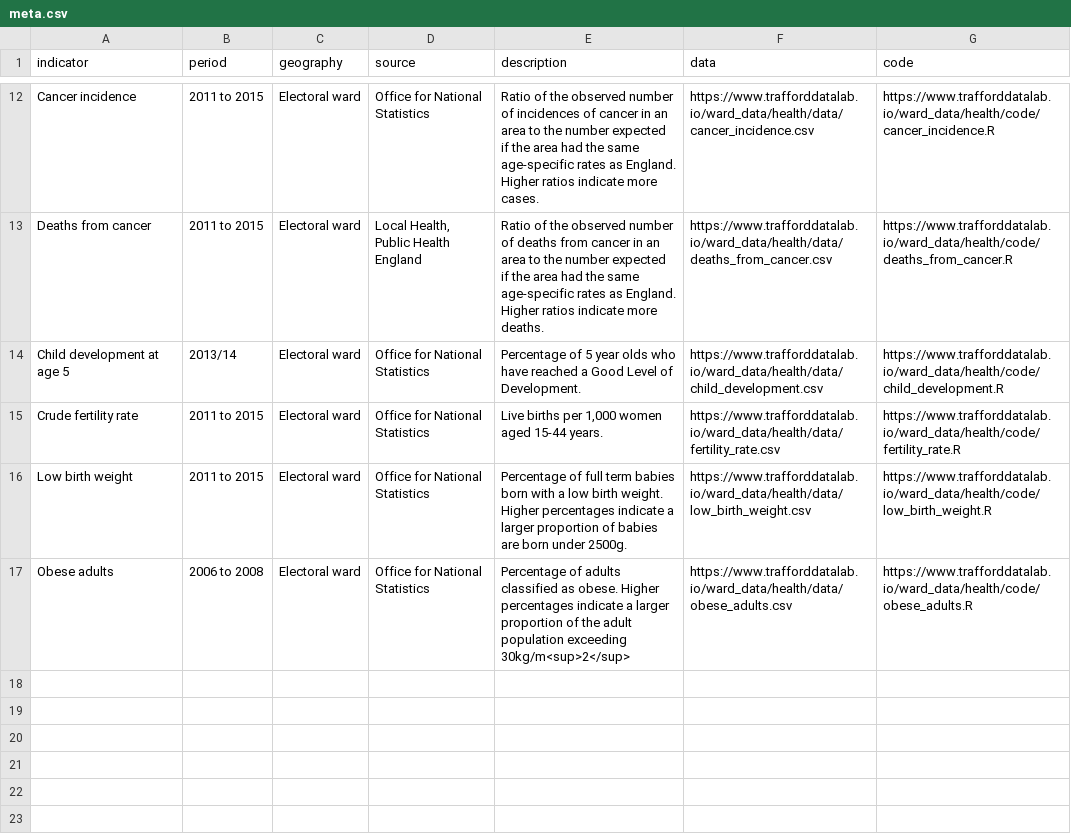
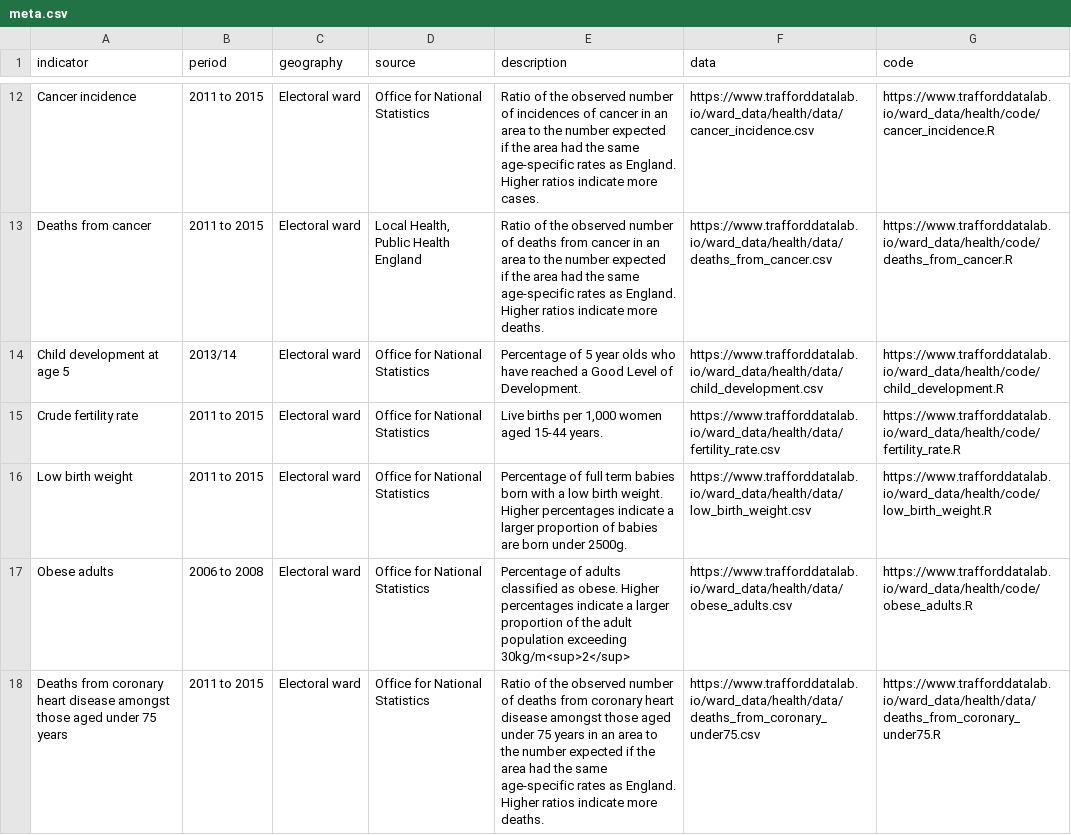
Before and after one commit to traffordDataLab/ward_data, a CSV file: health/meta.csv, drawn as a sheet; only a part is shown, gaps mark what is left out.

Commit message:
Coronary heart disease amongst under 75s

```diff
--- a/health/meta.csv
+++ b/health/meta.csv
@@ -17 +17,2 @@ Low birth weight,2011 to 2015,Electoral ward,Office for National Statistics,Perc
 Obese adults,2006 to 2008,Electoral ward,Office for National Statistics,Percentage of adults classified as obese. Higher percentages indicate a larger proportion of the adult population exceeding 30kg/m<sup>2</sup>,https://www.trafforddatalab.io/ward_data/health/data/obese_adults.csv,https://www.trafforddatalab.io/ward_data/health/code/obese_adults.R
+Deaths from coronary heart disease amongst those aged under 75 years,2011 to 2015,Electoral ward,Office for National Statistics,Ratio of the observed number of deaths from coronary heart disease amongst those aged under 75 years in an area to the number expected if the area had the same age-specific rates as England. Higher ratios indicate more deaths.,https://www.trafforddatalab.io/ward_data/health/data/deaths_from_coronary_under75.csv,https://www.trafforddatalab.io/ward_data/health/data/deaths_from_coronary_under75.R
```
Also changed, not shown: 3 other files.
